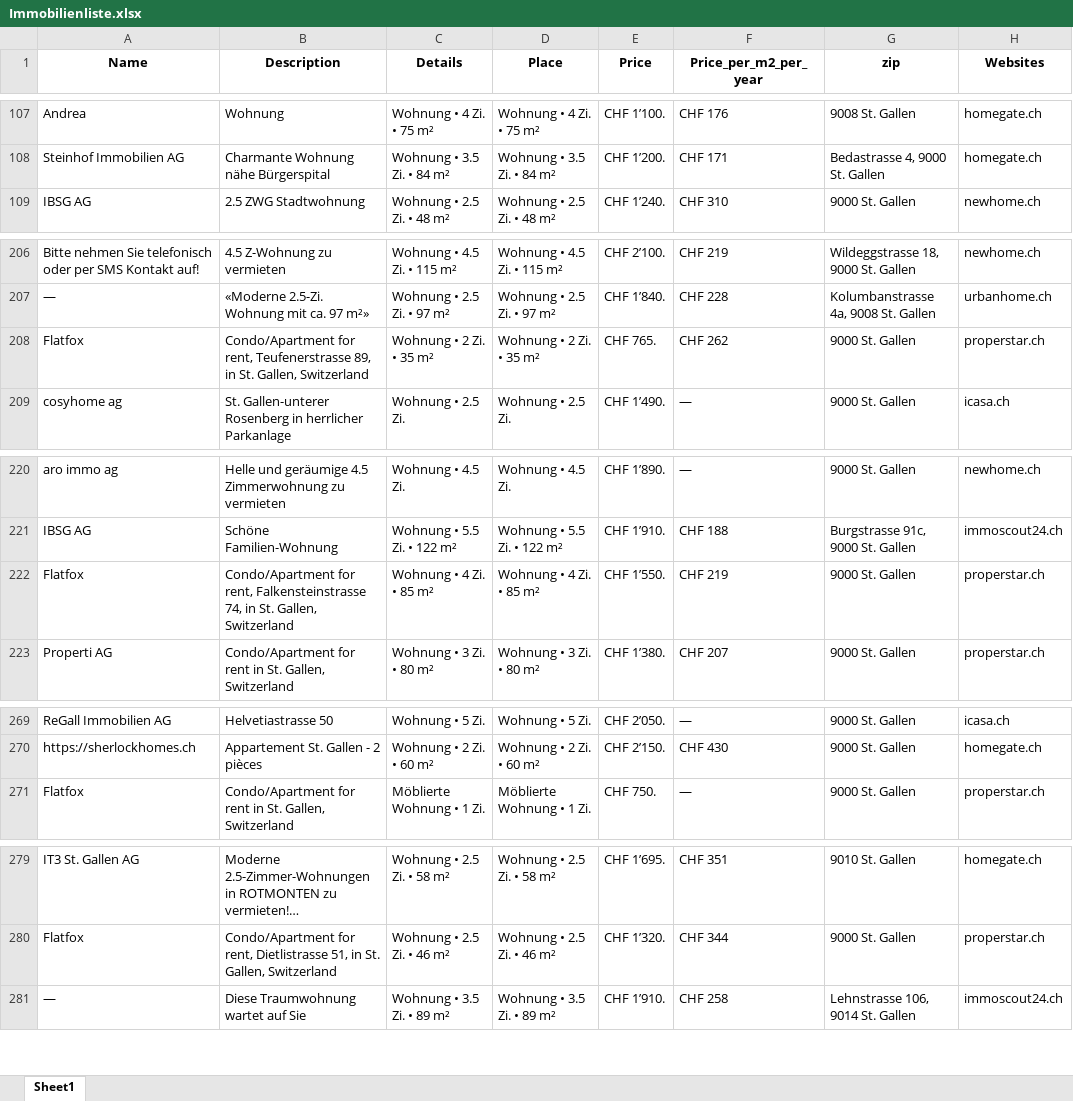
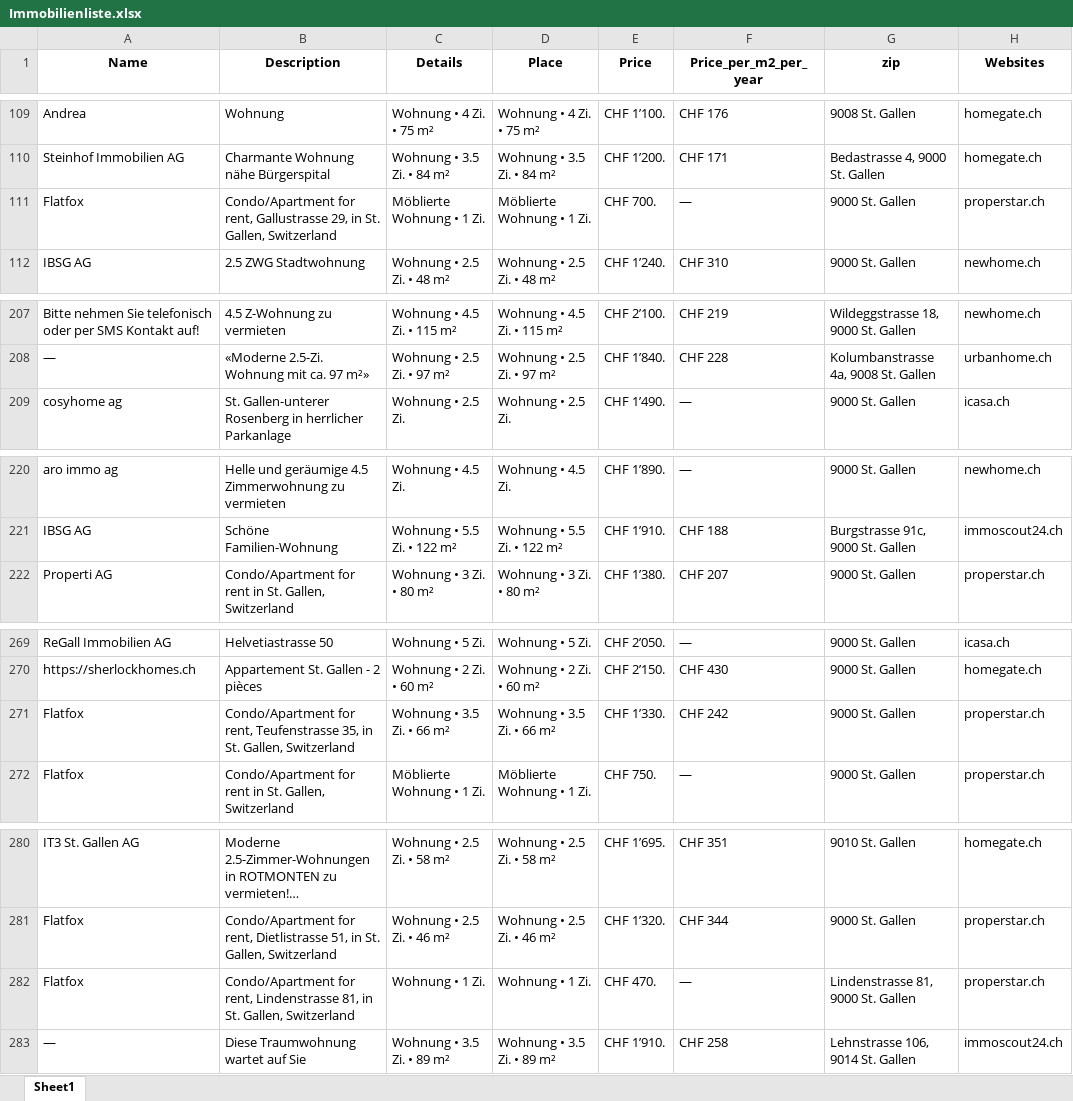
Before and after one commit to lorexzx/CS, an Excel workbook: Immobilienliste.xlsx, sheet Sheet1, drawn as a sheet; only a part is shown, gaps mark what is left out; long unchanged cells end in …; values as stored, in another font and other column widths than the file's, no borders; removed rows and columns are numbered as before the commit, all else as after; the diff covers the shown part only; the diff names each change by its address in the sheet, - before the commit and + after, or states it on an @@ line.

```diff
--- a/Immobilienliste.xlsx (sheet Sheet1)
+++ b/Immobilienliste.xlsx (sheet Sheet1)
+row 111: Flatfox | Condo/Apartment for rent, Gallustrasse 29, in St. Gallen, Switzerland | Möblierte Wohnung • 1 Zi. | Möblierte Wohnung • 1 Zi. | CHF 700. | — | 9000 St. Gallen | properstar.ch
-row 208: Flatfox | Condo/Apartment for rent, Teufenerstrasse 89, in St. Gallen, Switzerland | Wohnung • 2 Zi. • 35 m² | Wohnung • 2 Zi. • 35 m² | CHF 765. | CHF 262 | 9000 St. Gallen | properstar.ch
-row 222: Flatfox | Condo/Apartment for rent, Falkensteinstrasse 74, in St. Gallen, Switzerland | Wohnung • 4 Zi. • 85 m² | Wohnung • 4 Zi. • 85 m² | CHF 1’550. | CHF 219 | 9000 St. Gallen | properstar.ch
+row 271: Flatfox | Condo/Apartment for rent, Teufenstrasse 35, in St. Gallen, Switzerland | Wohnung • 3.5 Zi. • 66 m² | Wohnung • 3.5 Zi. • 66 m² | CHF 1’330. | CHF 242 | 9000 St. Gallen | properstar.ch
+row 282: Flatfox | Condo/Apartment for rent, Lindenstrasse 81, in St. Gallen, Switzerland | Wohnung • 1 Zi. | Wohnung • 1 Zi. | CHF 470. | — | Lindenstrasse 81, 9000 St. Gallen | properstar.ch
```
Also changed, not shown: 11 added rows, 12 removed rows and 17 edited cells elsewhere in this sheet.
